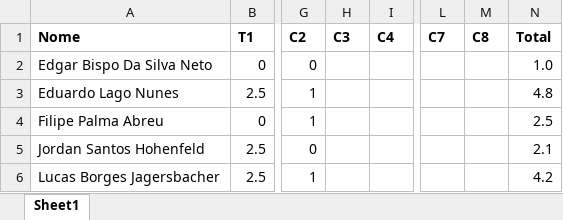
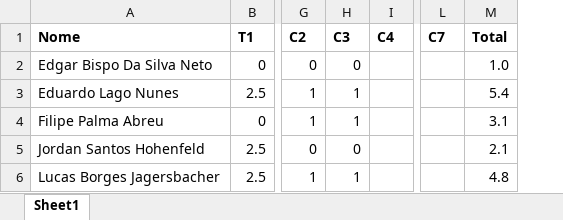
Before and after one commit to kroger/genosmus, an Excel workbook: _pedro/notas/musb18.xlsx, sheet Sheet1, drawn as a sheet; only a part is shown, gaps mark what is left out; values as stored, in another font and other column widths than the file's, no borders; removed rows and columns are numbered as before the commit, all else as after; the diff names each change by its address in the sheet, - before the commit and + after, or states it on an @@ line.

Commit message:
Atualiza notas dos alunos

```diff
--- a/_pedro/notas/musb18.xlsx (sheet Sheet1)
+++ b/_pedro/notas/musb18.xlsx (sheet Sheet1)
-column M (C8), empty
-H2 (C3): (empty)
+H2 (C3): 0
-H3:H4 (C3): (empty)
+H3:H4 (C3): 1
-M3 (Total): 4.8
+M3 (Total): 5.4
-M4 (Total): 2.5
+M4 (Total): 3.1
-H5 (C3): (empty)
+H5 (C3): 0
-H6 (C3): (empty)
+H6 (C3): 1
-M6 (Total): 4.2
+M6 (Total): 4.8
```
Also changed, not shown: formulas that keep their value, 1 other file.
